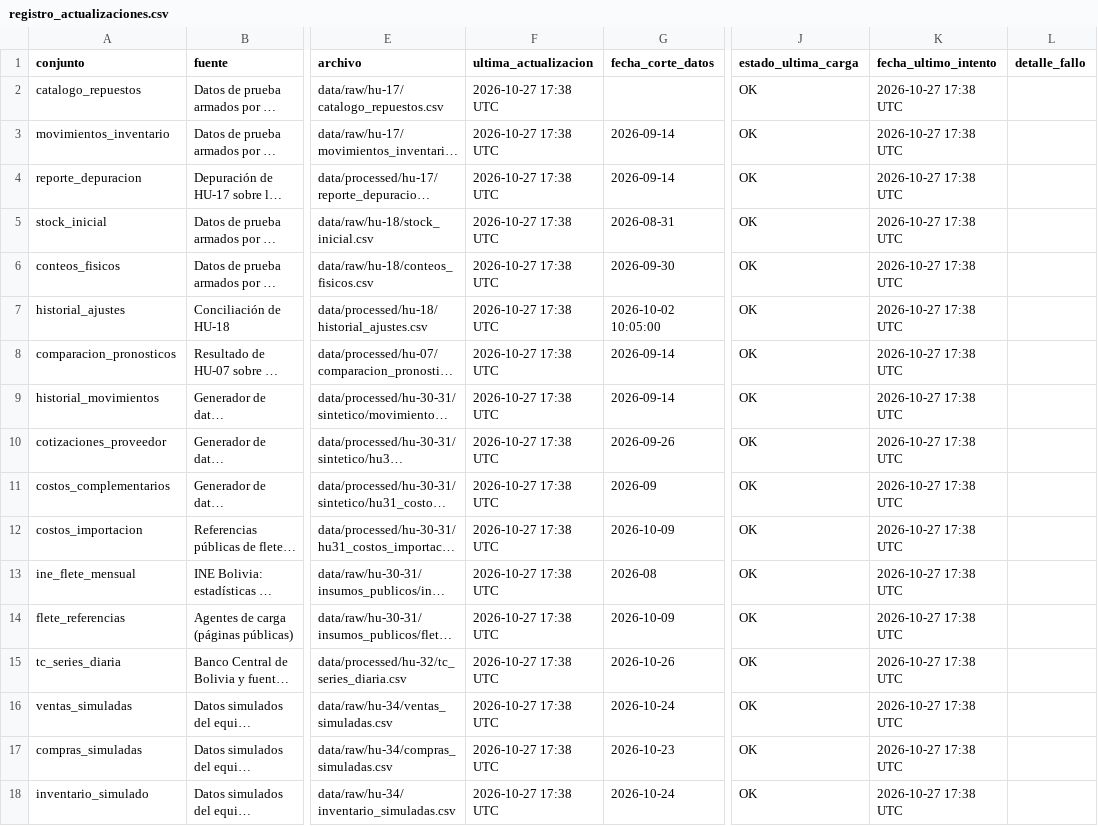
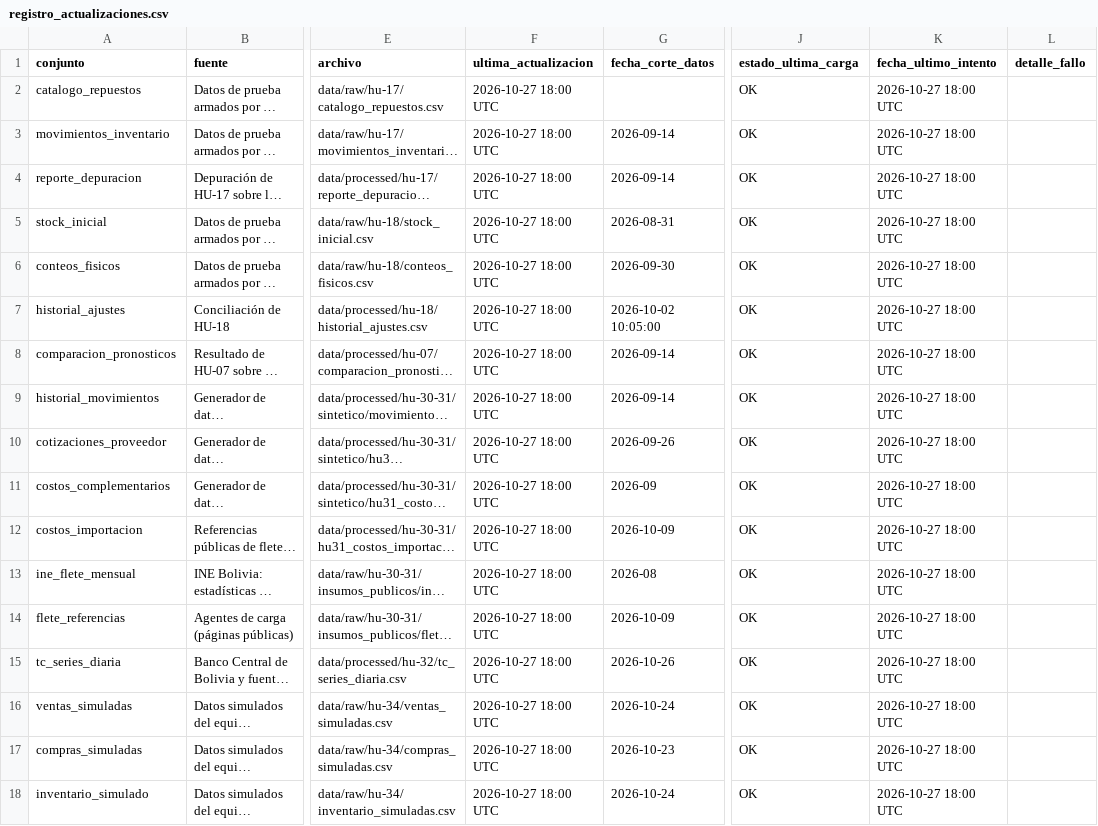
Before and after one commit to UM-Proyecto/MINERIA_DATOS, a CSV file: data/processed/hu-02/registro_actualizaciones.csv, drawn as a sheet; only a part is shown, gaps mark what is left out; long unchanged cells end in …; the diff names each change by its address in the sheet, - before the commit and + after, or states it on an @@ line.

```diff
--- a/data/processed/hu-02/registro_actualizaciones.csv
+++ b/data/processed/hu-02/registro_actualizaciones.csv
-F2:F18 (ultima_actualizacion): 2026-10-27 17:38 UTC
+F2:F18 (ultima_actualizacion): 2026-10-27 18:00 UTC
-K2:K18 (fecha_ultimo_intento): 2026-10-27 17:38 UTC
+K2:K18 (fecha_ultimo_intento): 2026-10-27 18:00 UTC
```
Also changed, not shown: data/processed/hu-02/historial_cargas.csv, 4 other files.
